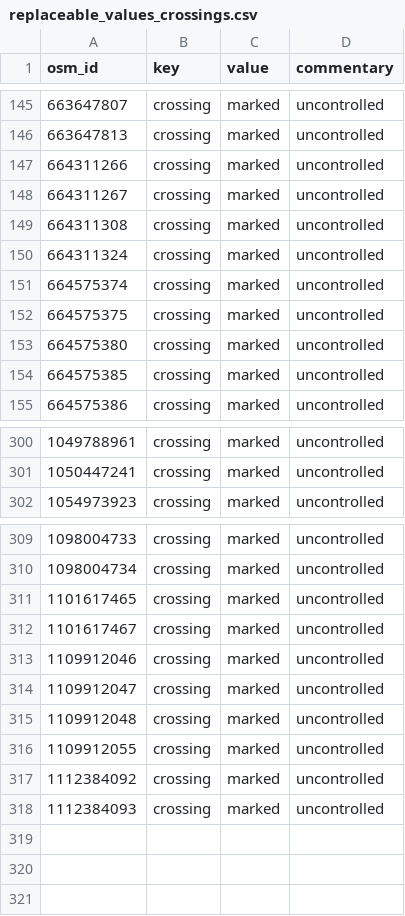
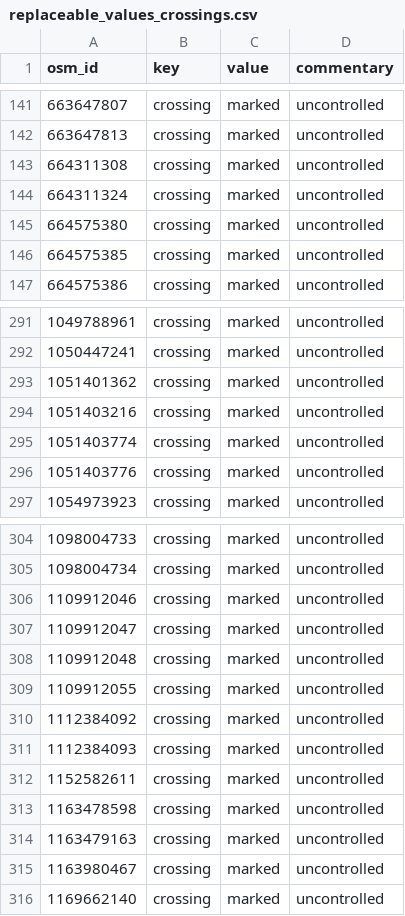
Before and after one commit to kauevestena/opensidewalkmap_beta, a CSV file: quality_check/tables/replaceable_values_crossings.csv, drawn as a sheet; only a part is shown, gaps mark what is left out; removed rows and columns are numbered as before the commit, all else as after; the diff covers the shown part only; the diff names each change by its address in the sheet, - before the commit and + after, or states it on an @@ line.

```diff
--- a/quality_check/tables/replaceable_values_crossings.csv
+++ b/quality_check/tables/replaceable_values_crossings.csv
-row 147: 664311266 | crossing | marked | uncontrolled
-row 148: 664311267 | crossing | marked | uncontrolled
-row 151: 664575374 | crossing | marked | uncontrolled
-row 152: 664575375 | crossing | marked | uncontrolled
+row 293: 1051401362 | crossing | marked | uncontrolled
+row 294: 1051403216 | crossing | marked | uncontrolled
+row 295: 1051403774 | crossing | marked | uncontrolled
+row 296: 1051403776 | crossing | marked | uncontrolled
-row 311: 1101617465 | crossing | marked | uncontrolled
-row 312: 1101617467 | crossing | marked | uncontrolled
+row 312: 1152582611 | crossing | marked | uncontrolled
+row 313: 1163478598 | crossing | marked | uncontrolled
+row 314: 1163479163 | crossing | marked | uncontrolled
+row 315: 1163980467 | crossing | marked | uncontrolled
+row 316: 1169662140 | crossing | marked | uncontrolled
```
Also changed, not shown: 2 added rows, 7 removed rows and 1 edited cell elsewhere in this file, quality_check/tables/improper_keys_crossings.csv, quality_check/tables/keys_without_wiki_sidewalks.csv, 41 other files.
